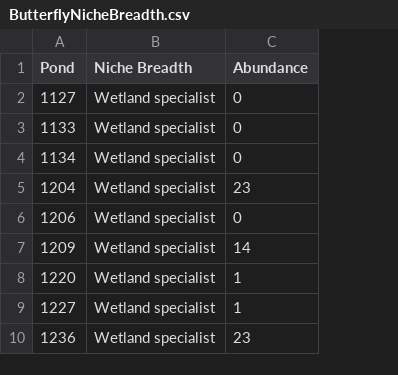
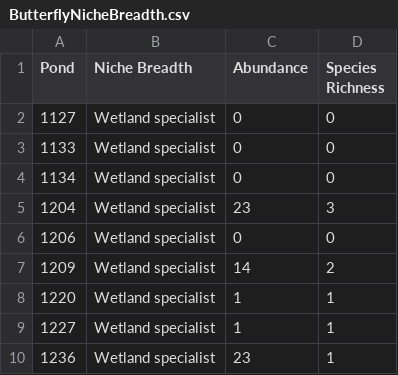
Before and after one commit to icrichmond/UrbanButterflies, a CSV file: input/ButterflyNicheBreadth.csv, drawn as a sheet; only a part is shown; the diff names each change by its address in the sheet, - before the commit and + after, or states it on an @@ line.

Commit message:
add specialist diversity

```diff
--- a/input/ButterflyNicheBreadth.csv
+++ b/input/ButterflyNicheBreadth.csv
+column D (Species Richness), rows 2-10: 0 | 0 | 0 | 3 | 0 | 2 | 1 | 1 | 1
```
